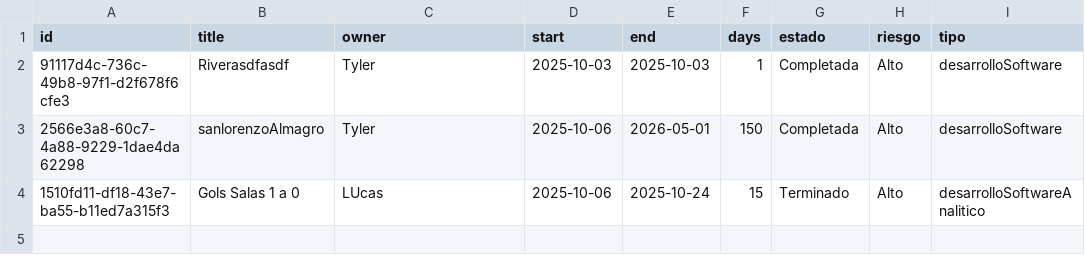
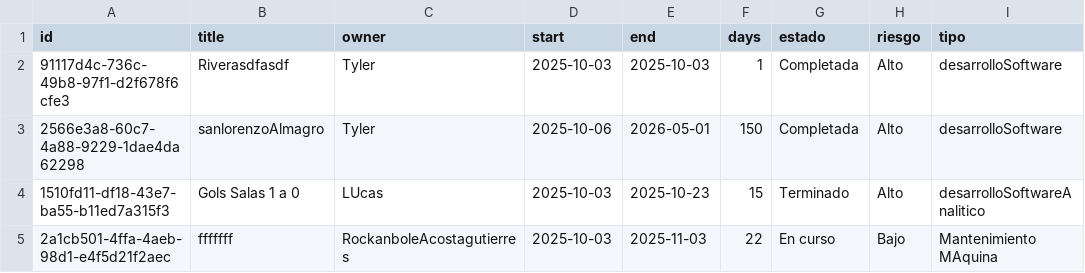
Before and after one commit to lcyta/GanntDepot, a CSV file: data/gn103aj_tasks.csv, drawn as a sheet.

```diff
--- a/data/gn103aj_tasks.csv
+++ b/data/gn103aj_tasks.csv
@@ -3,2 +3,3 @@ id,title,owner,start,end,days,estado,riesgo,tipo
 2566e3a8-60c7-4a88-9229-1dae4da62298,sanlorenzoAlmagro,Tyler,2025-10-06,2026-05-01,150,Completada,Alto,desarrolloSoftware
-1510fd11-df18-43e7-ba55-b11ed7a315f3,Gols Salas 1 a 0,LUcas,2025-10-06,2025-10-24,15,Terminado,Alto,desarrolloSoftwareAnalitico
+1510fd11-df18-43e7-ba55-b11ed7a315f3,Gols Salas 1 a 0,LUcas,2025-10-03,2025-10-23,15,Terminado,Alto,desarrolloSoftwareAnalitico
+2a1cb501-4ffa-4aeb-98d1-e4f5d21f2aec,fffffff,RockanboleAcostagutierres,2025-10-03,2025-11-03,22,En curso,Bajo,Mantenimiento MAquina
```
Also changed, not shown: 1 other file.
